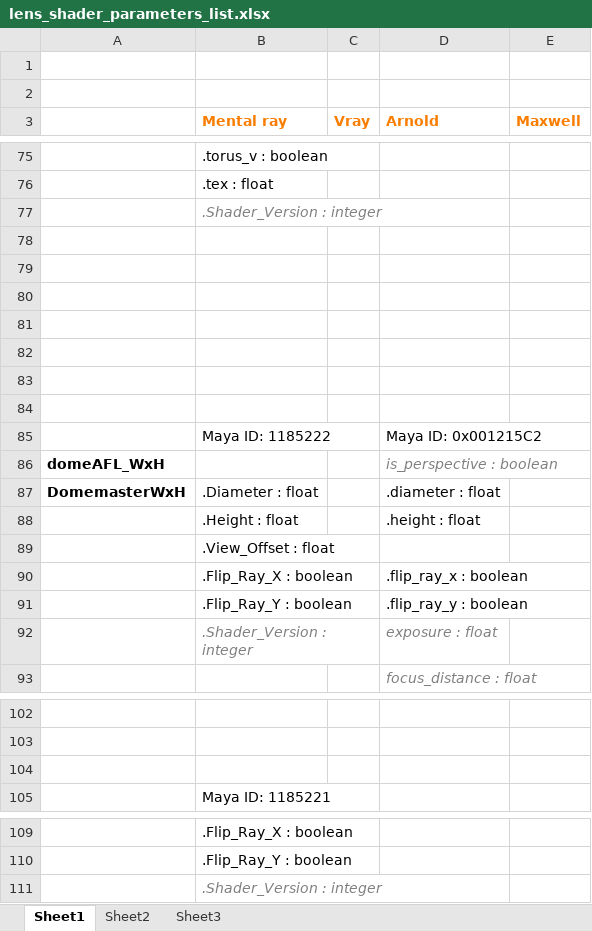
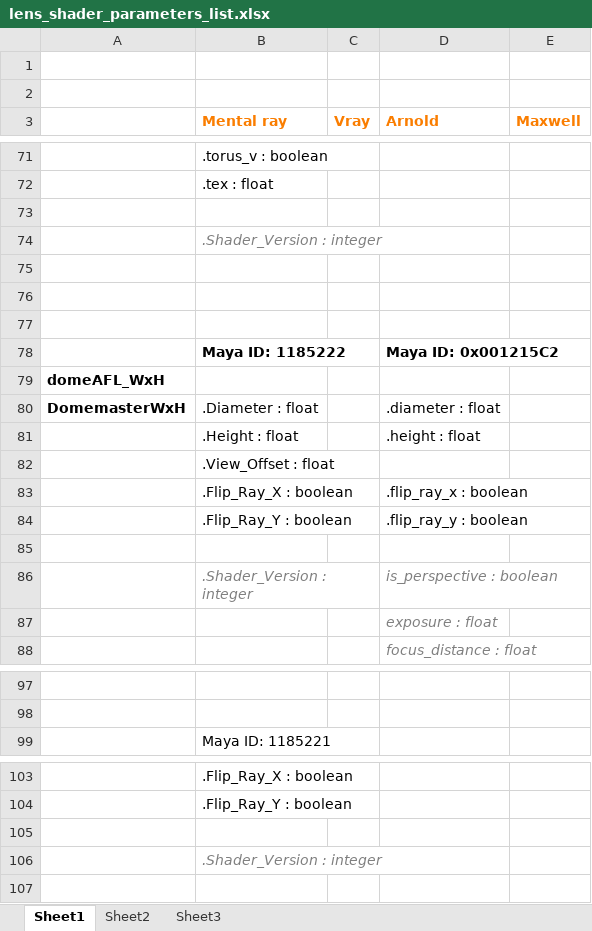
Before and after one commit to zicher3d-org/domemaster-stereo-shader, an Excel workbook: lens_shader_parameters_list.xlsx, sheet Sheet1, drawn as a sheet; only a part is shown, gaps mark what is left out; values as stored, in another font and other column widths than the file's, no borders; removed rows and columns are numbered as before the commit, all else as after; the diff covers the shown part only; the diff names each change by its address in the sheet, - before the commit and + after, or states it on an @@ line.

```diff
--- a/lens_shader_parameters_list.xlsx (sheet Sheet1)
+++ b/lens_shader_parameters_list.xlsx (sheet Sheet1)
+row 73: (empty)
-row 81: (empty)
-row 82: (empty)
-row 83: (empty)
-row 84: (empty)
-B78 bold: off
+B78 bold: on
-D78 bold: off
+D78 bold: on
-D79 (Arnold): is_perspective : boolean
+D79 (Arnold): (empty)
+row 85: (empty)
-D86 (Arnold): exposure : float
+D86 (Arnold): is_perspective : boolean
@@ row 23 moved to row 87: exposure : float @@
-row 104: (empty)
+row 105: (empty)
```
Also changed, not shown: 21 added rows, 24 removed rows, 7 edited cells and cell formats elsewhere in this sheet.
